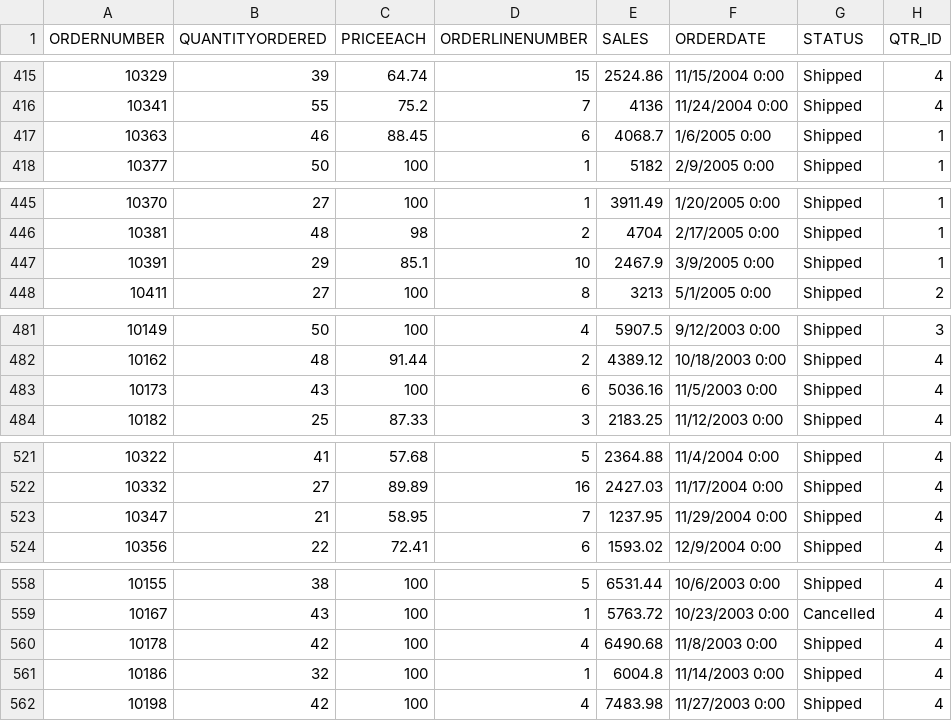
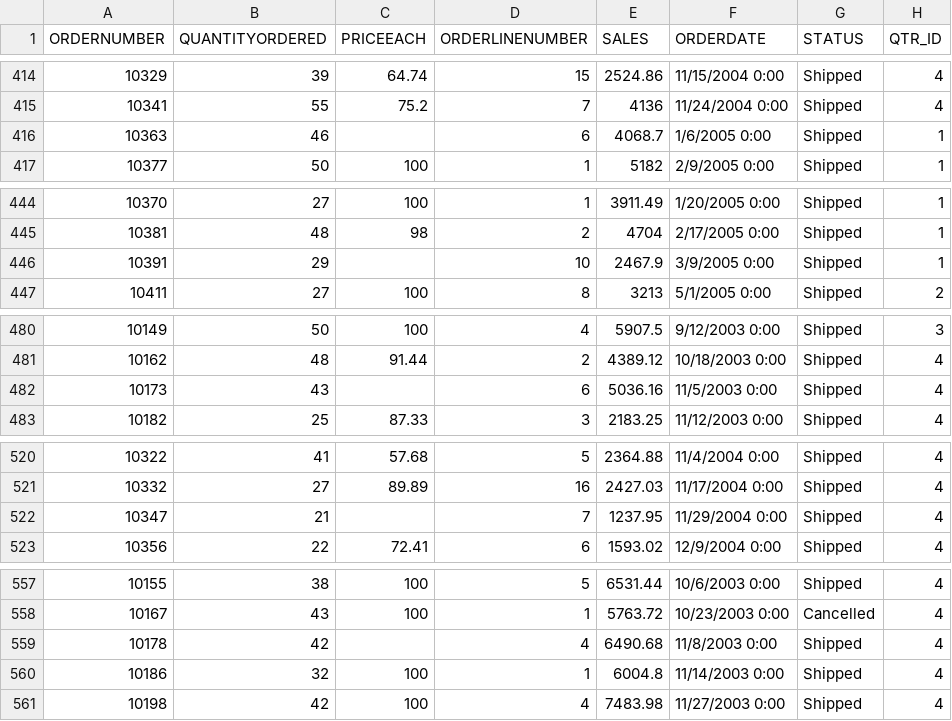
Before and after one commit to python-noob-dotcom/Computing-notes_private, a CSV file: Practices/Random_practices/bbcs_testing/sales_data_sample.csv, drawn as a sheet; only a part is shown, gaps mark what is left out; addresses are those after the commit; the diff covers the shown part only; the diff names each change by its address in the sheet, - before the commit and + after, or states it on an @@ line.

```diff
--- a/Practices/Random_practices/bbcs_testing/sales_data_sample.csv
+++ b/Practices/Random_practices/bbcs_testing/sales_data_sample.csv
-C416 (PRICEEACH): 88.45
+C416 (PRICEEACH): (empty)
-C446 (PRICEEACH): 85.1
+C446 (PRICEEACH): (empty)
-C482 (PRICEEACH): 100
+C482 (PRICEEACH): (empty)
-C522 (PRICEEACH): 58.95
+C522 (PRICEEACH): (empty)
-C559 (PRICEEACH): 100
+C559 (PRICEEACH): (empty)
```
Also changed, not shown: 1 removed row and 23 edited cells elsewhere in this file, 2 other files.
